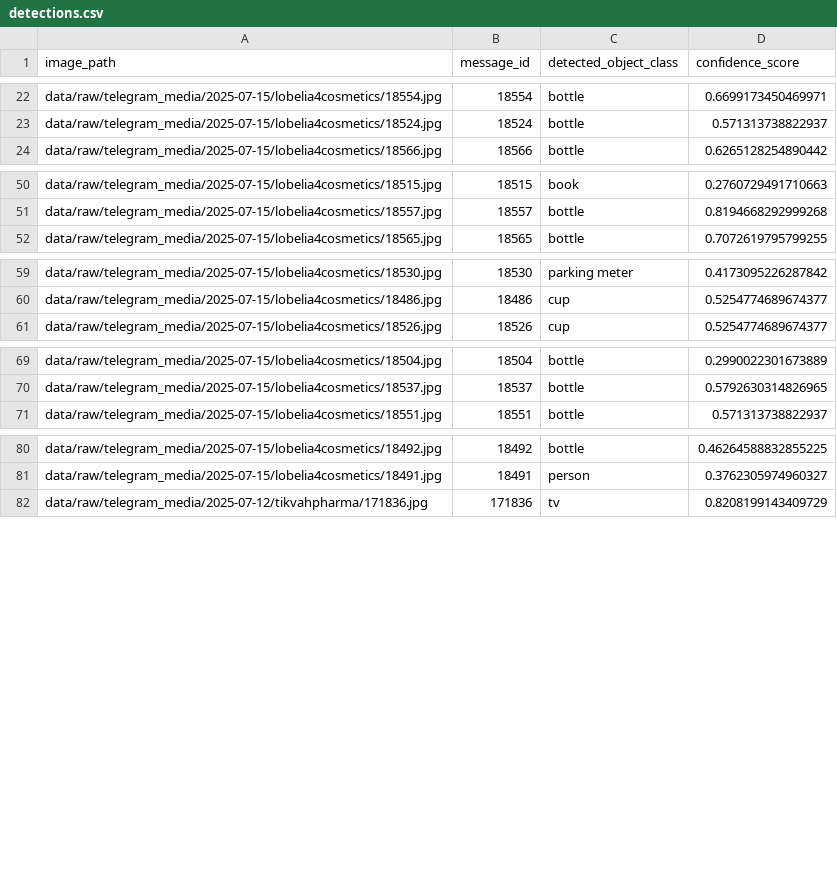
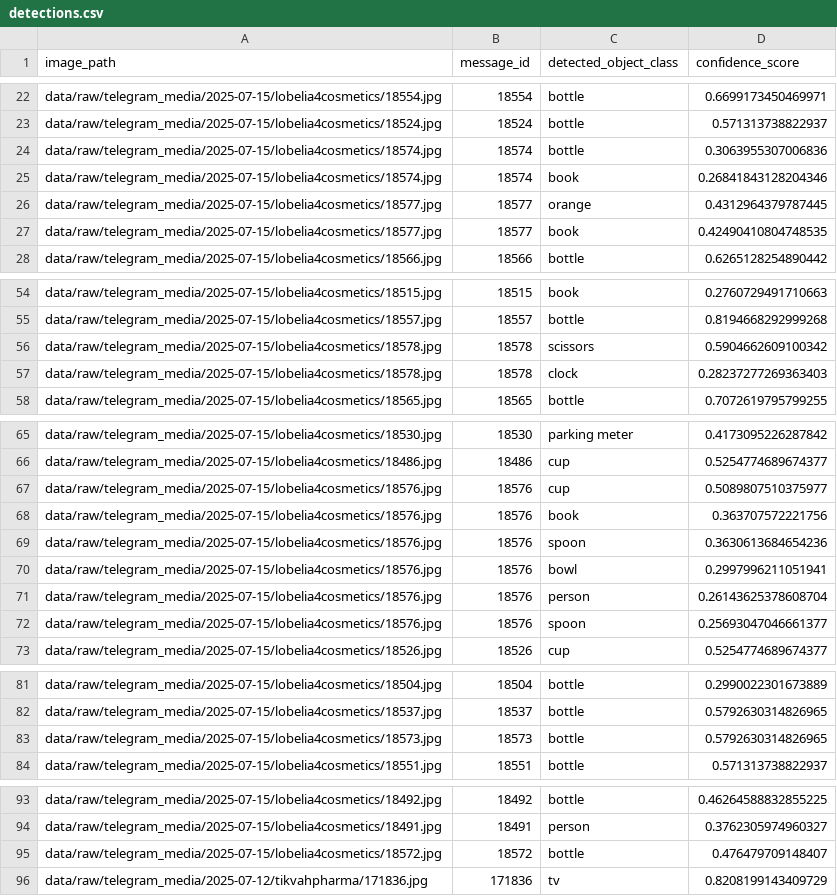
Before and after one commit to NuryeNigusMekonen/Shipping-a-Data-Product-From-Raw-Telegram-Data-to-an-Analytical-API-Kara-Solutions, a CSV file: data/processed/detections.csv, drawn as a sheet; only a part is shown, gaps mark what is left out; the diff names each change by its address in the sheet, - before the commit and + after, or states it on an @@ line.

```diff
--- a/data/processed/detections.csv
+++ b/data/processed/detections.csv
+row 24: data/raw/telegram_media/2025-07-15/lobelia4cosmetics/18574.jpg | 18574 | bottle | 0.3063955307006836
+row 25: data/raw/telegram_media/2025-07-15/lobelia4cosmetics/18574.jpg | 18574 | book | 0.26841843128204346
+row 26: data/raw/telegram_media/2025-07-15/lobelia4cosmetics/18577.jpg | 18577 | orange | 0.4312964379787445
+row 27: data/raw/telegram_media/2025-07-15/lobelia4cosmetics/18577.jpg | 18577 | book | 0.42490410804748535
+row 56: data/raw/telegram_media/2025-07-15/lobelia4cosmetics/18578.jpg | 18578 | scissors | 0.5904662609100342
+row 57: data/raw/telegram_media/2025-07-15/lobelia4cosmetics/18578.jpg | 18578 | clock | 0.28237277269363403
+row 67: data/raw/telegram_media/2025-07-15/lobelia4cosmetics/18576.jpg | 18576 | cup | 0.5089807510375977
+row 68: data/raw/telegram_media/2025-07-15/lobelia4cosmetics/18576.jpg | 18576 | book | 0.363707572221756
+row 69: data/raw/telegram_media/2025-07-15/lobelia4cosmetics/18576.jpg | 18576 | spoon | 0.3630613684654236
+row 70: data/raw/telegram_media/2025-07-15/lobelia4cosmetics/18576.jpg | 18576 | bowl | 0.2997996211051941
+row 71: data/raw/telegram_media/2025-07-15/lobelia4cosmetics/18576.jpg | 18576 | person | 0.26143625378608704
+row 72: data/raw/telegram_media/2025-07-15/lobelia4cosmetics/18576.jpg | 18576 | spoon | 0.25693047046661377
+row 83: data/raw/telegram_media/2025-07-15/lobelia4cosmetics/18573.jpg | 18573 | bottle | 0.5792630314826965
+row 95: data/raw/telegram_media/2025-07-15/lobelia4cosmetics/18572.jpg | 18572 | bottle | 0.476479709148407
```
Also changed, not shown: 41 other files.
